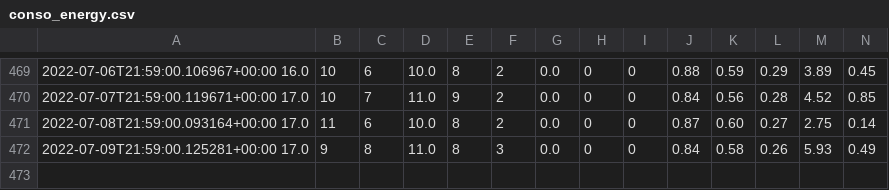
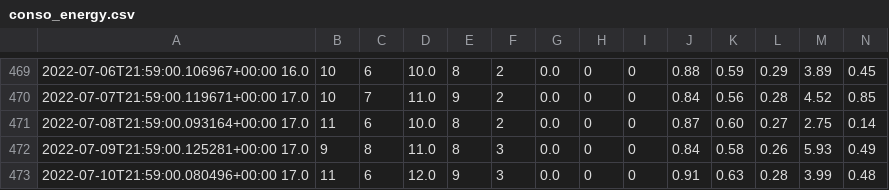
Before and after one commit to remycrochon/home-assistant, a CSV file: conso_energy.csv, drawn as a sheet; only a part is shown, gaps mark what is left out; rows hold the shown columns only; the diff names each change by its address in the sheet, - before the commit and + after, or states it on an @@ line.

```diff
--- a/conso_energy.csv
+++ b/conso_energy.csv
+row 473: 2022-07-10T21:59:00.080496+00:00 17.0 | 11 | 6 | 12.0 | 9 | 3 | 0.0 | 0 | 0 | 0.91 | 0.63 | 0.28 | 3.99 | 0.48
```
Also changed, not shown: conso_piscine.csv, 1 other file.
